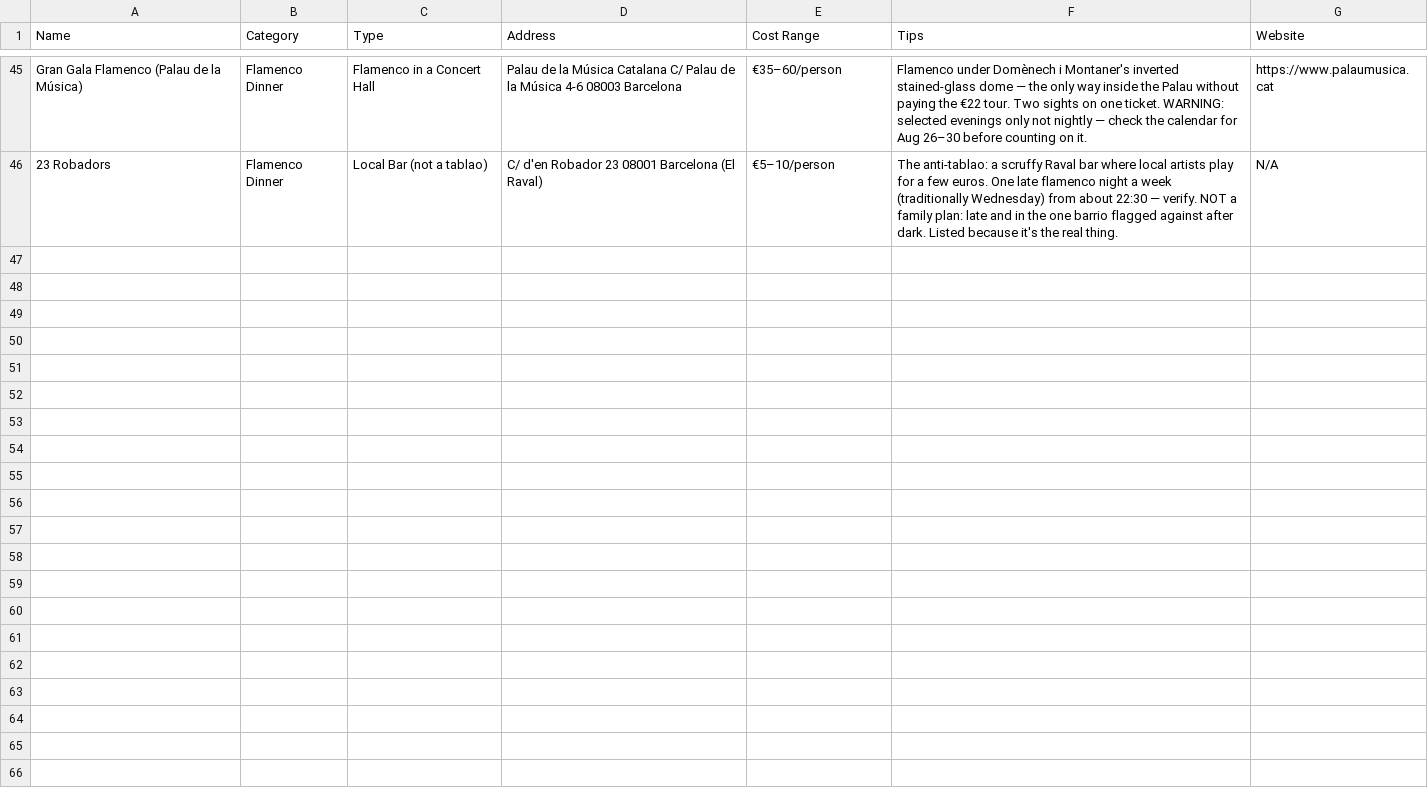
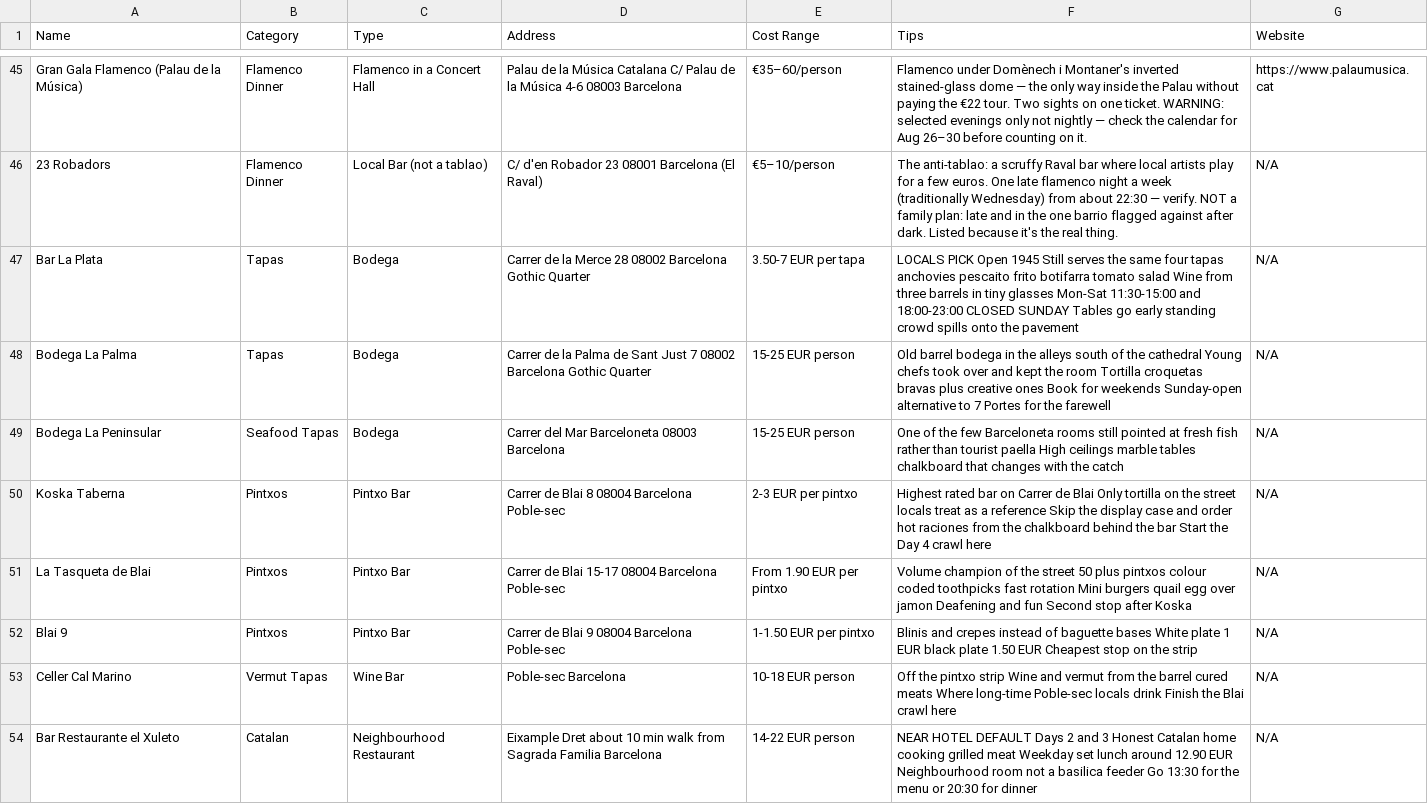
Before and after one commit to syavaYki/euro-trip-2026, a CSV file: docs/goog-map-data/barcelona_restaurants.csv, drawn as a sheet; only a part is shown, gaps mark what is left out; the diff covers the shown part only; the diff names each change by its address in the sheet, - before the commit and + after, or states it on an @@ line.

```diff
--- a/docs/goog-map-data/barcelona_restaurants.csv
+++ b/docs/goog-map-data/barcelona_restaurants.csv
+row 47: Bar La Plata | Tapas | Bodega | Carrer de la Merce 28 08002 Barcelona Gothic Quarter | 3.50-7 EUR per tapa | LOCALS PICK Open 1945 Still serves the same four tapas anchovies pescaito frito botifarra tomato salad Wine from three barrels in tiny glasses Mon-Sat 11:30-15:00 and 18:00-23:00 CLOSED SUNDAY Tables go early standing crowd spills onto the pavement | N/A
+row 48: Bodega La Palma | Tapas | Bodega | Carrer de la Palma de Sant Just 7 08002 Barcelona Gothic Quarter | 15-25 EUR person | Old barrel bodega in the alleys south of the cathedral Young chefs took over and kept the room Tortilla croquetas bravas plus creative ones Book for weekends Sunday-open alternative to 7 Portes for the farewell | N/A
+row 49: Bodega La Peninsular | Seafood Tapas | Bodega | Carrer del Mar Barceloneta 08003 Barcelona | 15-25 EUR person | One of the few Barceloneta rooms still pointed at fresh fish rather than tourist paella High ceilings marble tables chalkboard that changes with the catch | N/A
+row 50: Koska Taberna | Pintxos | Pintxo Bar | Carrer de Blai 8 08004 Barcelona Poble-sec | 2-3 EUR per pintxo | Highest rated bar on Carrer de Blai Only tortilla on the street locals treat as a reference Skip the display case and order hot raciones from the chalkboard behind the bar Start the Day 4 crawl here | N/A
+row 51: La Tasqueta de Blai | Pintxos | Pintxo Bar | Carrer de Blai 15-17 08004 Barcelona Poble-sec | From 1.90 EUR per pintxo | Volume champion of the street 50 plus pintxos colour coded toothpicks fast rotation Mini burgers quail egg over jamon Deafening and fun Second stop after Koska | N/A
+row 52: Blai 9 | Pintxos | Pintxo Bar | Carrer de Blai 9 08004 Barcelona Poble-sec | 1-1.50 EUR per pintxo | Blinis and crepes instead of baguette bases White plate 1 EUR black plate 1.50 EUR Cheapest stop on the strip | N/A
+row 53: Celler Cal Marino | Vermut Tapas | Wine Bar | Poble-sec Barcelona | 10-18 EUR person | Off the pintxo strip Wine and vermut from the barrel cured meats Where long-time Poble-sec locals drink Finish the Blai crawl here | N/A
+row 54: Bar Restaurante el Xuleto | Catalan | Neighbourhood Restaurant | Eixample Dret about 10 min walk from Sagrada Familia Barcelona | 14-22 EUR person | NEAR HOTEL DEFAULT Days 2 and 3 Honest Catalan home cooking grilled meat Weekday set lunch around 12.90 EUR Neighbourhood room not a basilica feeder Go 13:30 for the menu or 20:30 for dinner | N/A
```
Also changed, not shown: 8 added rows elsewhere in this file, docs/goog-map-data/barcelona_day2.csv, docs/goog-map-data/madrid_restaurants.csv, 24 other files.
